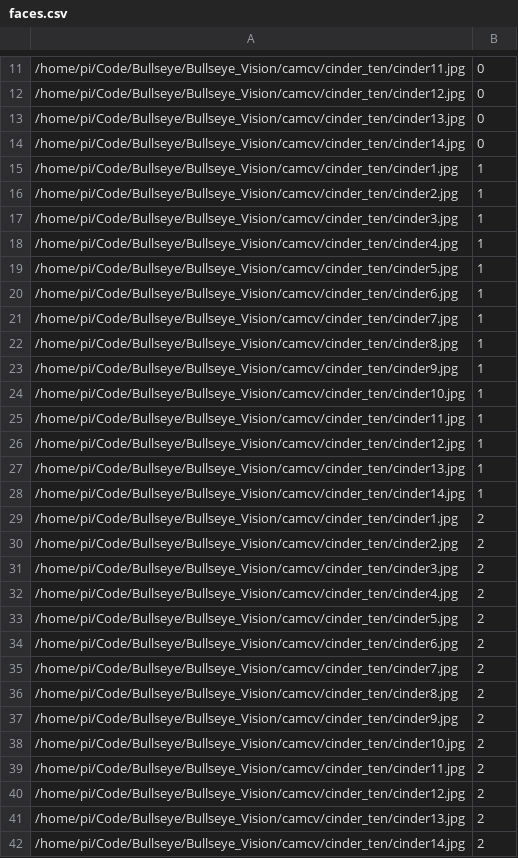
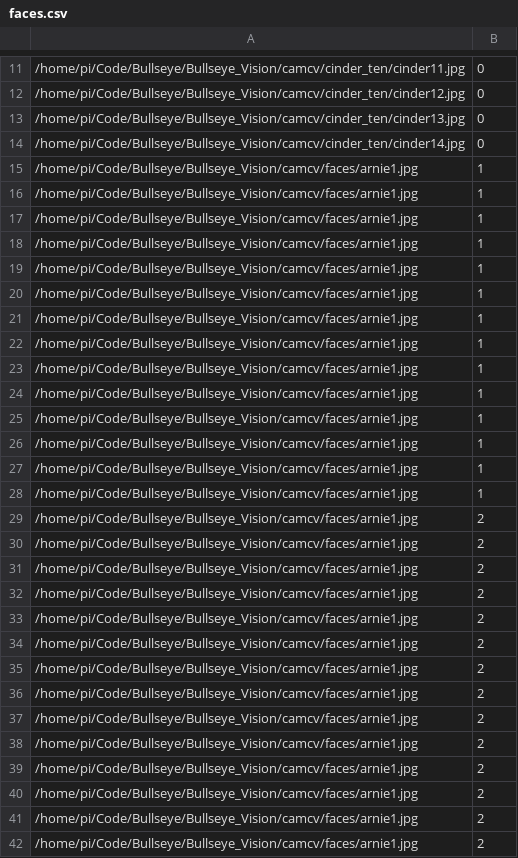
Before and after one commit to arkorobotics/Bullseye, a CSV file: Bullseye_Vision/camcv/faces.csv, drawn as a sheet; only a part is shown, gaps mark what is left out; the diff covers the shown part only.

```diff
--- a/Bullseye_Vision/camcv/faces.csv
+++ b/Bullseye_Vision/camcv/faces.csv
@@ -14,29 +14,29 @@
 /home/pi/Code/Bullseye/Bullseye_Vision/camcv/cinder_ten/cinder14.jpg;0
-/home/pi/Code/Bullseye/Bullseye_Vision/camcv/cinder_ten/cinder1.jpg;1
-/home/pi/Code/Bullseye/Bullseye_Vision/camcv/cinder_ten/cinder2.jpg;1
-/home/pi/Code/Bullseye/Bullseye_Vision/camcv/cinder_ten/cinder3.jpg;1
-/home/pi/Code/Bullseye/Bullseye_Vision/camcv/cinder_ten/cinder4.jpg;1
-/home/pi/Code/Bullseye/Bullseye_Vision/camcv/cinder_ten/cinder5.jpg;1
-/home/pi/Code/Bullseye/Bullseye_Vision/camcv/cinder_ten/cinder6.jpg;1
-/home/pi/Code/Bullseye/Bullseye_Vision/camcv/cinder_ten/cinder7.jpg;1
-/home/pi/Code/Bullseye/Bullseye_Vision/camcv/cinder_ten/cinder8.jpg;1
-/home/pi/Code/Bullseye/Bullseye_Vision/camcv/cinder_ten/cinder9.jpg;1
-/home/pi/Code/Bullseye/Bullseye_Vision/camcv/cinder_ten/cinder10.jpg;1
-/home/pi/Code/Bullseye/Bullseye_Vision/camcv/cinder_ten/cinder11.jpg;1
-/home/pi/Code/Bullseye/Bullseye_Vision/camcv/cinder_ten/cinder12.jpg;1
-/home/pi/Code/Bullseye/Bullseye_Vision/camcv/cinder_ten/cinder13.jpg;1
-/home/pi/Code/Bullseye/Bullseye_Vision/camcv/cinder_ten/cinder14.jpg;1
-/home/pi/Code/Bullseye/Bullseye_Vision/camcv/cinder_ten/cinder1.jpg;2
-/home/pi/Code/Bullseye/Bullseye_Vision/camcv/cinder_ten/cinder2.jpg;2
-/home/pi/Code/Bullseye/Bullseye_Vision/camcv/cinder_ten/cinder3.jpg;2
-/home/pi/Code/Bullseye/Bullseye_Vision/camcv/cinder_ten/cinder4.jpg;2
-/home/pi/Code/Bullseye/Bullseye_Vision/camcv/cinder_ten/cinder5.jpg;2
-/home/pi/Code/Bullseye/Bullseye_Vision/camcv/cinder_ten/cinder6.jpg;2
-/home/pi/Code/Bullseye/Bullseye_Vision/camcv/cinder_ten/cinder7.jpg;2
-/home/pi/Code/Bullseye/Bullseye_Vision/camcv/cinder_ten/cinder8.jpg;2
-/home/pi/Code/Bullseye/Bullseye_Vision/camcv/cinder_ten/cinder9.jpg;2
-/home/pi/Code/Bullseye/Bullseye_Vision/camcv/cinder_ten/cinder10.jpg;2
-/home/pi/Code/Bullseye/Bullseye_Vision/camcv/cinder_ten/cinder11.jpg;2
-/home/pi/Code/Bullseye/Bullseye_Vision/camcv/cinder_ten/cinder12.jpg;2
-/home/pi/Code/Bullseye/Bullseye_Vision/camcv/cinder_ten/cinder13.jpg;2
-/home/pi/Code/Bullseye/Bullseye_Vision/camcv/cinder_ten/cinder14.jpg;2
+/home/pi/Code/Bullseye/Bullseye_Vision/camcv/faces/arnie1.jpg;1
+/home/pi/Code/Bullseye/Bullseye_Vision/camcv/faces/arnie1.jpg;1
+/home/pi/Code/Bullseye/Bullseye_Vision/camcv/faces/arnie1.jpg;1
+/home/pi/Code/Bullseye/Bullseye_Vision/camcv/faces/arnie1.jpg;1
+/home/pi/Code/Bullseye/Bullseye_Vision/camcv/faces/arnie1.jpg;1
+/home/pi/Code/Bullseye/Bullseye_Vision/camcv/faces/arnie1.jpg;1
+/home/pi/Code/Bullseye/Bullseye_Vision/camcv/faces/arnie1.jpg;1
+/home/pi/Code/Bullseye/Bullseye_Vision/camcv/faces/arnie1.jpg;1
+/home/pi/Code/Bullseye/Bullseye_Vision/camcv/faces/arnie1.jpg;1
+/home/pi/Code/Bullseye/Bullseye_Vision/camcv/faces/arnie1.jpg;1
+/home/pi/Code/Bullseye/Bullseye_Vision/camcv/faces/arnie1.jpg;1
+/home/pi/Code/Bullseye/Bullseye_Vision/camcv/faces/arnie1.jpg;1
+/home/pi/Code/Bullseye/Bullseye_Vision/camcv/faces/arnie1.jpg;1
+/home/pi/Code/Bullseye/Bullseye_Vision/camcv/faces/arnie1.jpg;1
+/home/pi/Code/Bullseye/Bullseye_Vision/camcv/faces/arnie1.jpg;2
+/home/pi/Code/Bullseye/Bullseye_Vision/camcv/faces/arnie1.jpg;2
+/home/pi/Code/Bullseye/Bullseye_Vision/camcv/faces/arnie1.jpg;2
+/home/pi/Code/Bullseye/Bullseye_Vision/camcv/faces/arnie1.jpg;2
+/home/pi/Code/Bullseye/Bullseye_Vision/camcv/faces/arnie1.jpg;2
+/home/pi/Code/Bullseye/Bullseye_Vision/camcv/faces/arnie1.jpg;2
+/home/pi/Code/Bullseye/Bullseye_Vision/camcv/faces/arnie1.jpg;2
+/home/pi/Code/Bullseye/Bullseye_Vision/camcv/faces/arnie1.jpg;2
+/home/pi/Code/Bullseye/Bullseye_Vision/camcv/faces/arnie1.jpg;2
+/home/pi/Code/Bullseye/Bullseye_Vision/camcv/faces/arnie1.jpg;2
+/home/pi/Code/Bullseye/Bullseye_Vision/camcv/faces/arnie1.jpg;2
+/home/pi/Code/Bullseye/Bullseye_Vision/camcv/faces/arnie1.jpg;2
+/home/pi/Code/Bullseye/Bullseye_Vision/camcv/faces/arnie1.jpg;2
+/home/pi/Code/Bullseye/Bullseye_Vision/camcv/faces/arnie1.jpg;2
```
Also changed, not shown: 14 edited cells elsewhere in this file, 24 other files.
